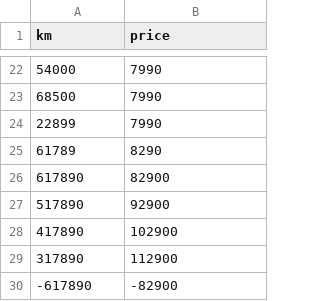
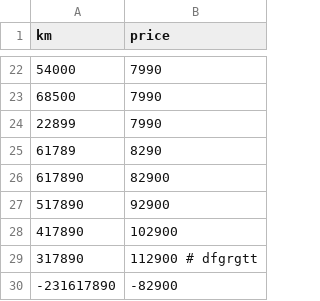
Before and after one commit to jussihyva/ft_linear_regression, a CSV file: linear_regression/data/data_Errors.csv, drawn as a sheet; only a part is shown, gaps mark what is left out.

```diff
--- a/linear_regression/data/data_Errors.csv
+++ b/linear_regression/data/data_Errors.csv
@@ -28,3 +28,3 @@ km,price
 417890,102900
-317890,112900
--617890,-82900
+317890  ,   112900   #  dfgrgtt
+-231617890,-82900
```
Also changed, not shown: 4 other files.
